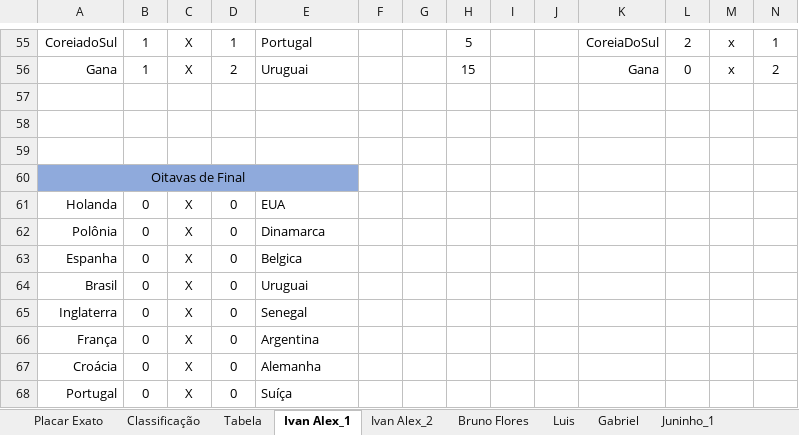
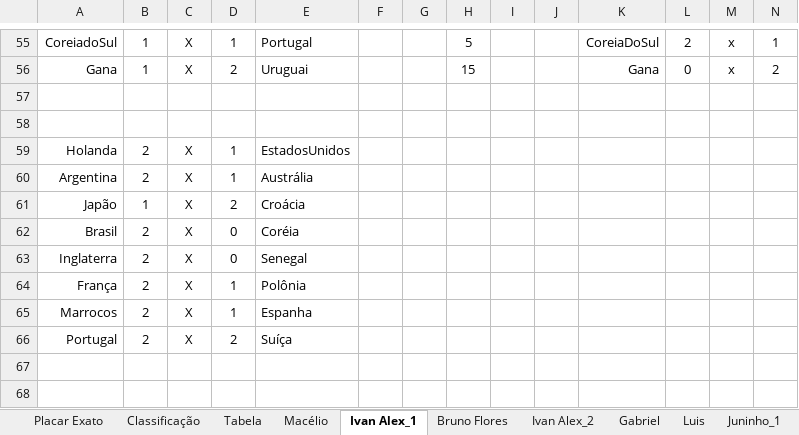
Before and after one commit to IvanIndaia/bolao, an Excel workbook: docs/Bolão da Copa - Catar 2022.xlsm, sheet Ivan Alex_1, drawn as a sheet; only a part is shown, gaps mark what is left out; values as stored, in another font and other column widths than the file's, no borders; charts and pictures not drawn; removed rows and columns are numbered as before the commit, all else as after; rows hold the shown columns only; the diff names each change by its address in the sheet, - before the commit and + after, or states it on an @@ line.

Commit message:
OItavas - apostas validas postadas

```diff
--- a/docs/Bolão da Copa - Catar 2022.xlsm (sheet Ivan Alex_1)
+++ b/docs/Bolão da Copa - Catar 2022.xlsm (sheet Ivan Alex_1)
@@ sheet tab order changed: Placar Exato | Classificação | Tabela | Macélio | Ivan Alex_1 | Bruno Flores | Ivan Alex_2 | Gabriel | Luis | Juninho_1 @@
-row 59: (empty)
-row 60: Oitavas de Final
-B59: 0
+B59: 2
-D59: 0
+D59: 1
-E59: EUA
+E59: EstadosUnidos
-row 62: Polônia | 0 | X | 0 | Dinamarca
-row 63: Espanha | 0 | X | 0 | Belgica
+row 60: Argentina | 2 | X | 1 | Austrália
+row 61: Japão | 1 | X | 2 | Croácia
-B62:B64: 0
+B62:B64: 2
-E62: Uruguai
+E62: Coréia
-D64: 0
+D64: 1
-E64: Argentina
+E64: Polônia
-row 67: Croácia | 0 | X | 0 | Alemanha
+row 65: Marrocos | 2 | X | 1 | Espanha
-B66: 0
+B66: 2
-D66: 0
+D66: 2
```
Also changed, not shown: sheet Andréia, sheet Cléofaz, sheet Joseir_1, sheet Roberto, sheet Julio, sheet Anderson, 16 more sheets, formulas that keep their value, charts or pictures, 27 other files.
